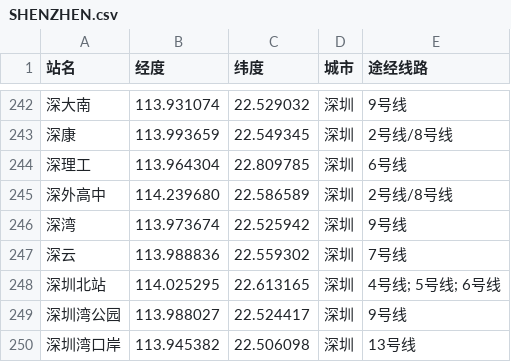
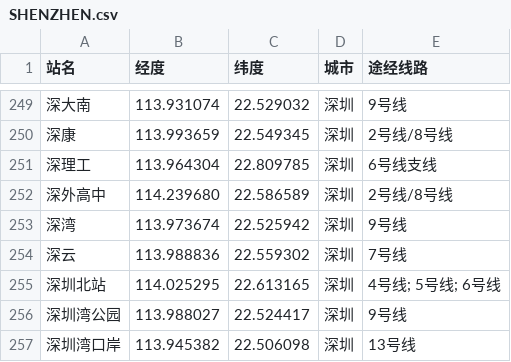
Before and after one commit to rabbitc999/MetroEditor, a CSV file: Example/SHENZHEN.csv, drawn as a sheet; only a part is shown, gaps mark what is left out; the diff covers the shown part only.

```diff
--- a/Example/SHENZHEN.csv
+++ b/Example/SHENZHEN.csv
@@ -243,3 +250,3 @@
 深康,113.993659,22.549345,深圳,2号线/8号线
-深理工,113.964304,22.809785,深圳,6号线
+深理工,113.964304,22.809785,深圳,6号线支线
 深外高中,114.239680,22.586589,深圳,2号线/8号线
```
Also changed, not shown: 11 added rows and 9 edited cells elsewhere in this file, 31 other files.
